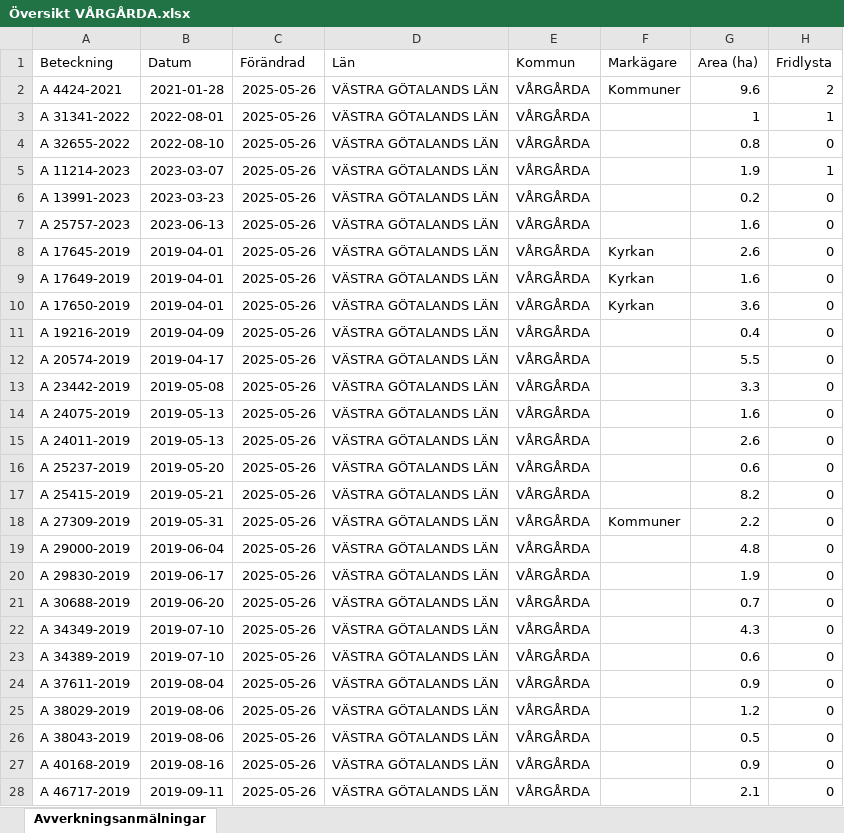
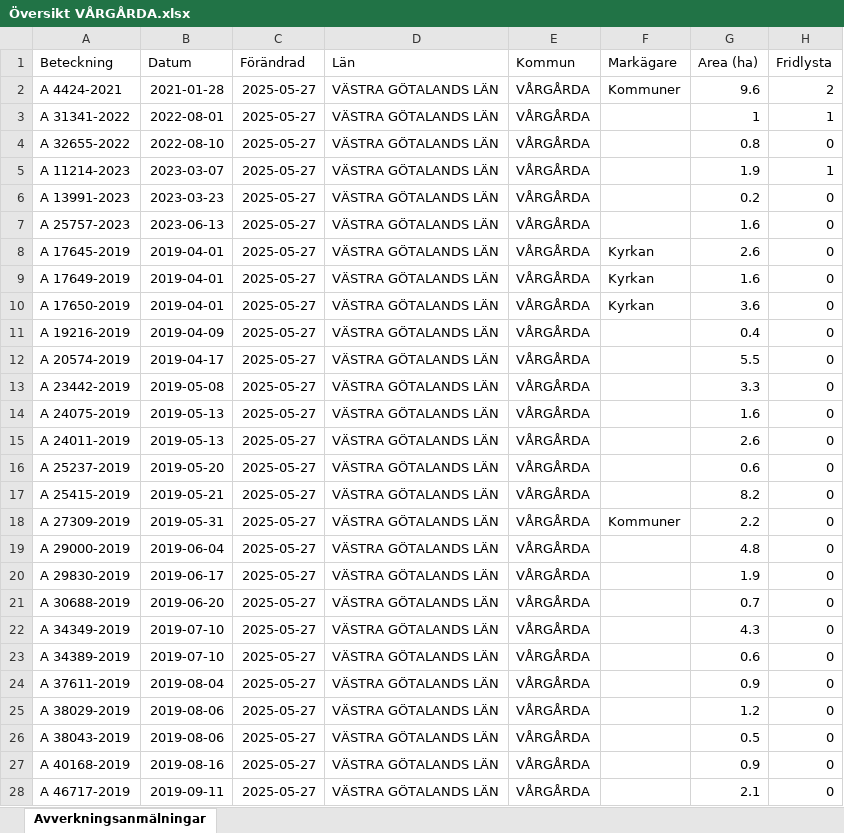
Before and after one commit to klasma/Logging_1442, an Excel workbook: Översikt VÅRGÅRDA.xlsx, sheet Avverkningsanmälningar, drawn as a sheet; only a part is shown; values as stored, in another font and other column widths than the file's, no borders; the diff covers the shown part only; the diff names each change by its address in the sheet, - before the commit and + after, or states it on an @@ line.

```diff
--- a/Översikt VÅRGÅRDA.xlsx (sheet Avverkningsanmälningar)
+++ b/Översikt VÅRGÅRDA.xlsx (sheet Avverkningsanmälningar)
-C2:C28 (Förändrad): 2025-05-26
+C2:C28 (Förändrad): 2025-05-27
```
Also changed, not shown: 1 added row, 1 removed row and 514 edited cells elsewhere in this sheet, artfynd/A 11214-2023 artfynd.xlsx, artfynd/A 13991-2023 artfynd.xlsx, 33 other files.
